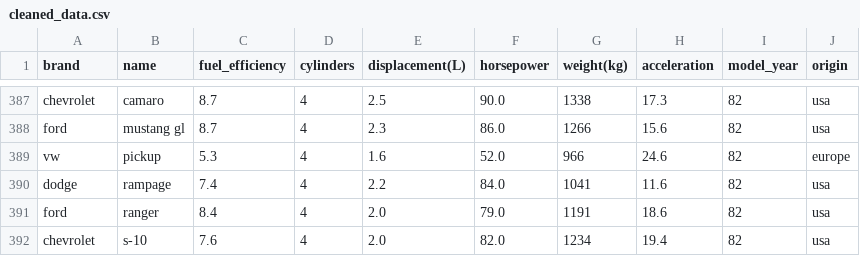
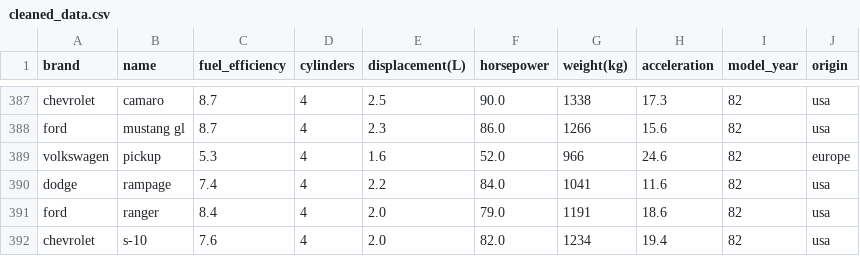
Before and after one commit to Melfo03/Car_information_dataset_analysis, a CSV file: cleaned_data.csv, drawn as a sheet; only a part is shown, gaps mark what is left out; the diff covers the shown part only.

```diff
--- a/cleaned_data.csv
+++ b/cleaned_data.csv
@@ -388,3 +388,3 @@ chevrolet,camaro,8.7,4,2.5,90.0,1338,17.3,82,usa
 ford,mustang gl,8.7,4,2.3,86.0,1266,15.6,82,usa
-vw,pickup,5.3,4,1.6,52.0,966,24.6,82,europe
+volkswagen,pickup,5.3,4,1.6,52.0,966,24.6,82,europe
 dodge,rampage,7.4,4,2.2,84.0,1041,11.6,82,usa
```
Also changed, not shown: 8 edited cells elsewhere in this file, 2 other files.
